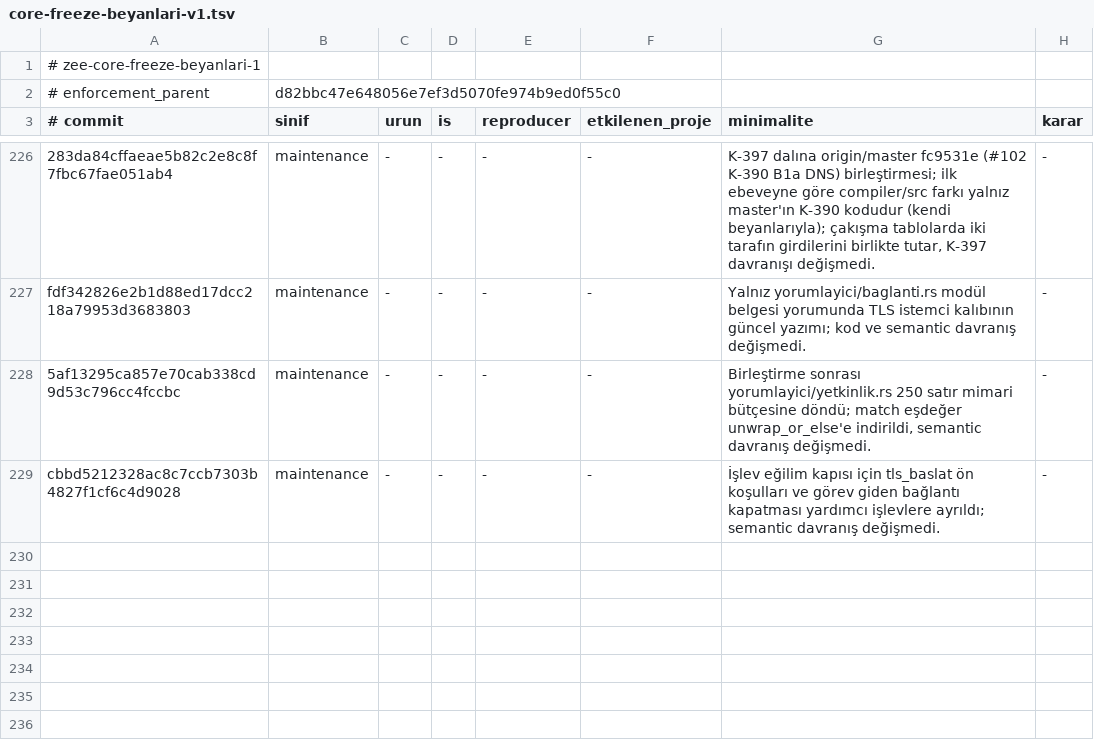
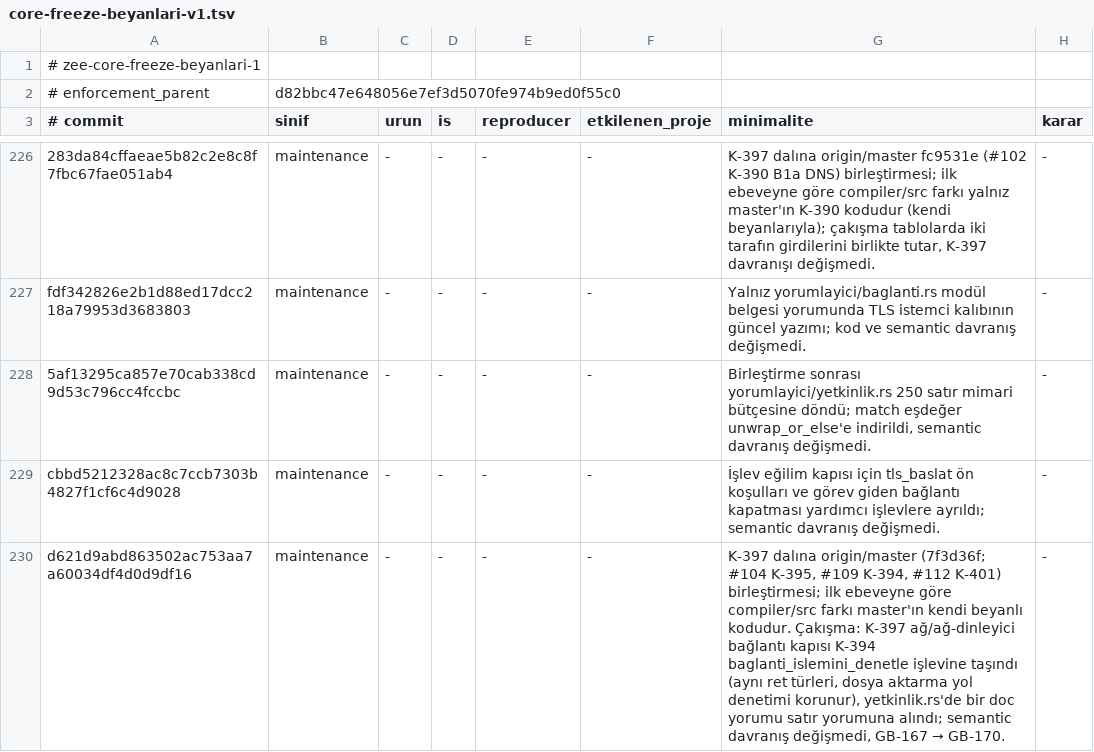
Before and after one commit to merbay-erp/zee, a TSV file: docs/core-freeze-beyanlari-v1.tsv, drawn as a sheet; only a part is shown, gaps mark what is left out; the diff names each change by its address in the sheet, - before the commit and + after, or states it on an @@ line.

```diff
--- a/docs/core-freeze-beyanlari-v1.tsv
+++ b/docs/core-freeze-beyanlari-v1.tsv
+row 230: d621d9abd863502ac753aa7a60034df4d0d9df16 | maintenance | - | - | - | - | K-397 dalına origin/master (7f3d36f; #104 K-395, #109 K-394, #112 K-401) birleştirmesi; ilk ebeveyne göre compiler/src farkı master'ın kendi beyanlı kodudur. Çakışma: K-397 ağ/ağ-dinleyici bağlantı kapısı K-394 baglanti_islemini_denetle işlevine taşındı (aynı ret türleri, dosya aktarma yol denetimi korunur), yetkinlik.rs'de bir doc yorumu satır yorumuna alındı; semantic davranış değişmedi, GB-167 → GB-170. | -
```
Also changed, not shown: docs/compiler-degisiklik-beyanlari-v1.tsv, 1 other file.
